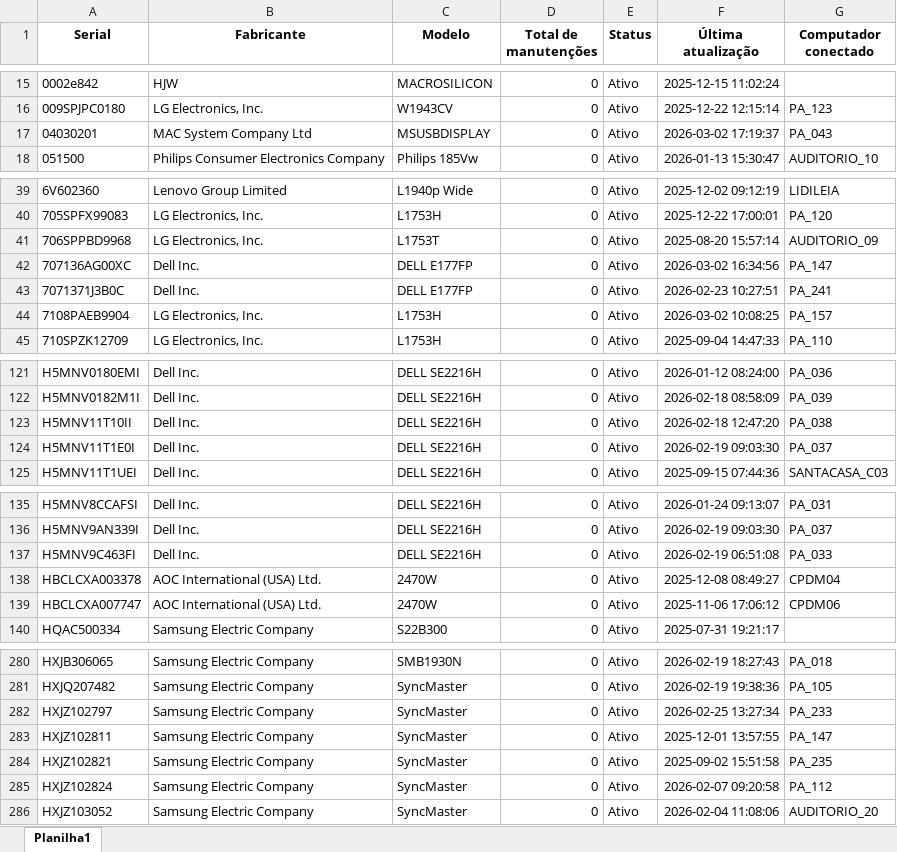
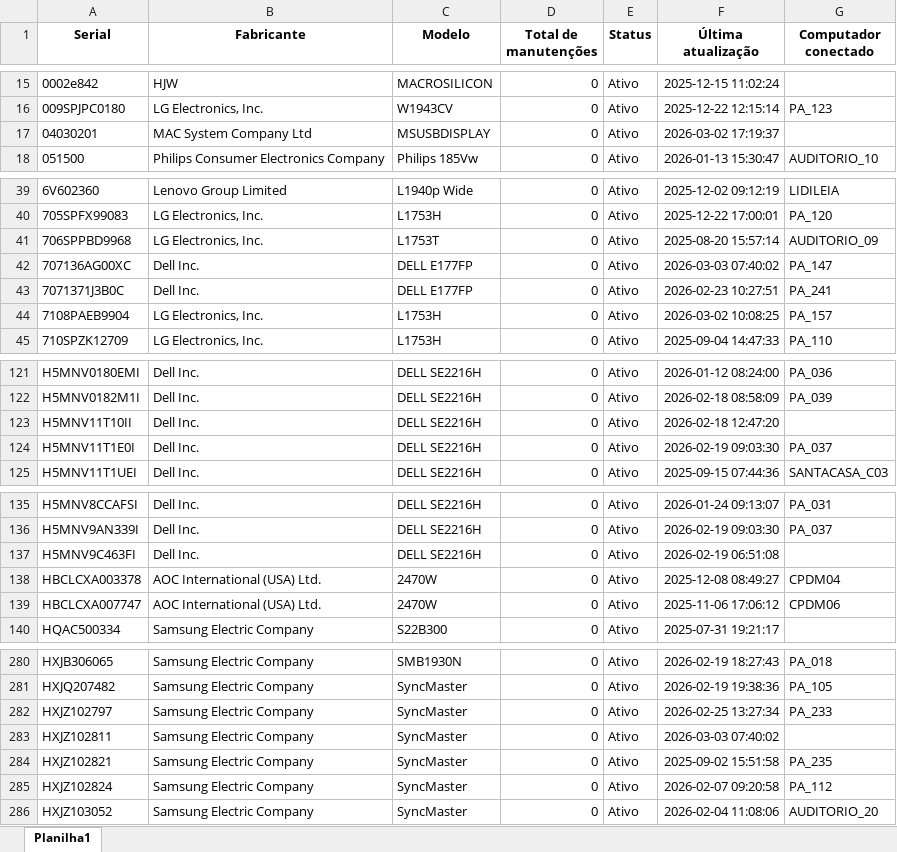
Before and after one commit to EstiloTlmk/export-relatorios-pbi, an Excel workbook: Monitores.xlsx, sheet Planilha1, drawn as a sheet; only a part is shown, gaps mark what is left out; values as stored, in another font and other column widths than the file's, no borders; the diff covers the shown part only; the diff names each change by its address in the sheet, - before the commit and + after, or states it on an @@ line.

```diff
--- a/Monitores.xlsx (sheet Planilha1)
+++ b/Monitores.xlsx (sheet Planilha1)
-G17 (Computador conectado): PA_043
+G17 (Computador conectado): (empty)
-F42 (Última atualização): 2026-03-02 16:34:56
+F42 (Última atualização): 2026-03-03 07:40:02
-G123 (Computador conectado): PA_038
+G123 (Computador conectado): (empty)
-G137 (Computador conectado): PA_033
+G137 (Computador conectado): (empty)
-F283 (Última atualização): 2025-12-01 13:57:55
+F283 (Última atualização): 2026-03-03 07:40:02
-G283 (Computador conectado): PA_147
+G283 (Computador conectado): (empty)
```
Also changed, not shown: 3 edited cells elsewhere in this sheet, Computadores.xlsx.
